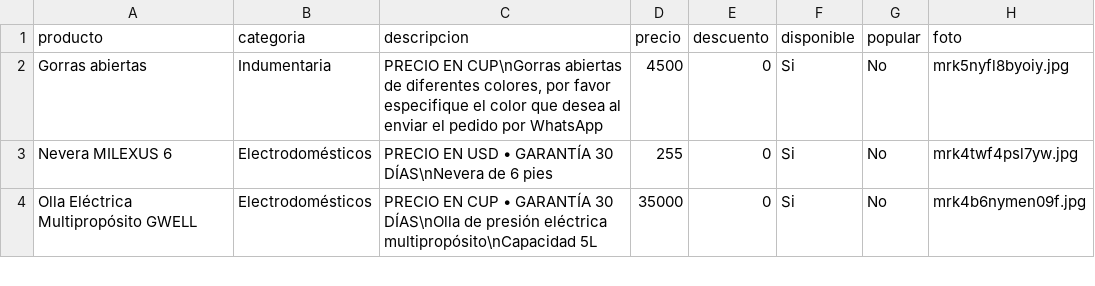
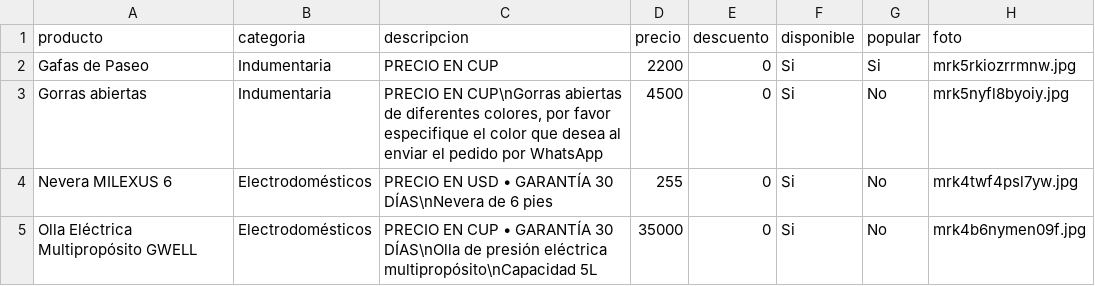
Before and after one commit to williamwolf92/tienda-online-camaguey, a CSV file: inventario.csv, drawn as a sheet; only a part is shown.

Commit message:
Actualizar inventario - 14/7/2026, 12:38:23 a.m.

```diff
--- a/inventario.csv
+++ b/inventario.csv
@@ -1,2 +1,3 @@
 producto,categoria,descripcion,precio,descuento,disponible,popular,foto
+Gafas de Paseo,Indumentaria,PRECIO EN CUP,2200,0,Si,Si,mrk5rkiozrrmnw.jpg
 Gorras abiertas,Indumentaria,"PRECIO EN CUP\nGorras abiertas de diferentes colores, por favor especifique el color que desea al enviar el pedido por WhatsApp",4500,0,Si,No,mrk5nyfl8byoiy.jpg
```
